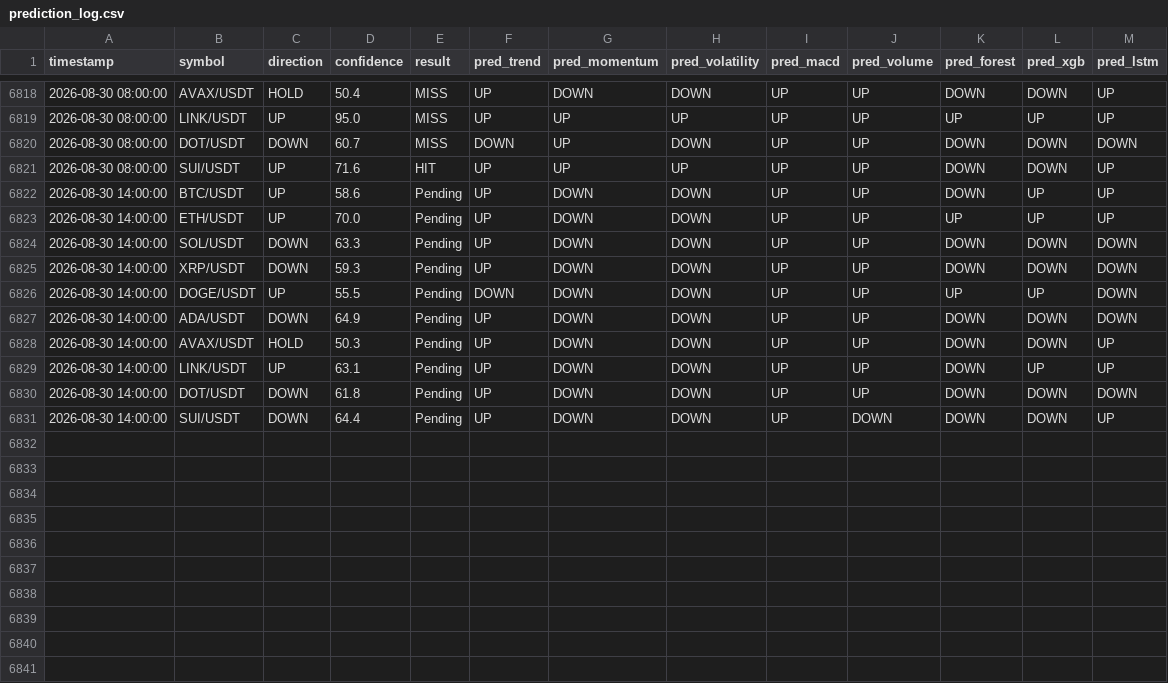
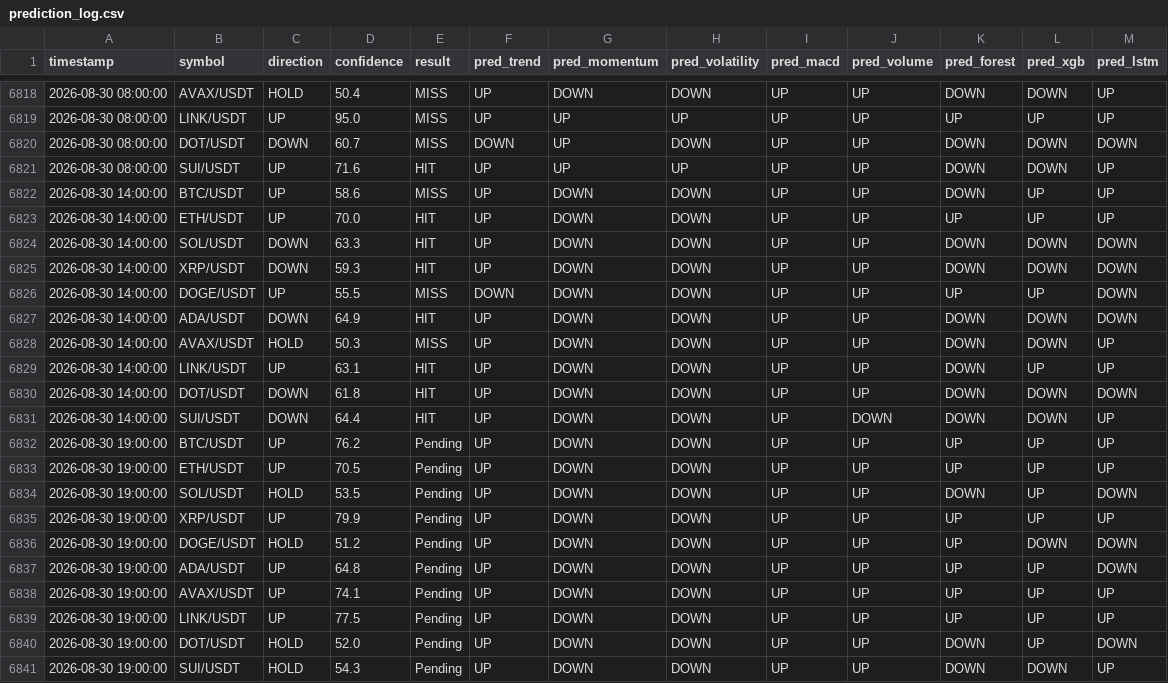
Before and after one commit to Jason12jpg/crypto, a CSV file: data/prediction_log.csv, drawn as a sheet; only a part is shown, gaps mark what is left out.

```diff
--- a/data/prediction_log.csv
+++ b/data/prediction_log.csv
@@ -6821,11 +6821,21 @@ timestamp,symbol,direction,confidence,result,pred_trend,pred_momentum,pred_volat
 2026-08-30 08:00:00,SUI/USDT,UP,71.6,HIT,UP,UP,UP,UP,UP,DOWN,DOWN,UP
-2026-08-30 14:00:00,BTC/USDT,UP,58.6,Pending,UP,DOWN,DOWN,UP,UP,DOWN,UP,UP
-2026-08-30 14:00:00,ETH/USDT,UP,70.0,Pending,UP,DOWN,DOWN,UP,UP,UP,UP,UP
-2026-08-30 14:00:00,SOL/USDT,DOWN,63.3,Pending,UP,DOWN,DOWN,UP,UP,DOWN,DOWN,DOWN
-2026-08-30 14:00:00,XRP/USDT,DOWN,59.3,Pending,UP,DOWN,DOWN,UP,UP,DOWN,DOWN,DOWN
-2026-08-30 14:00:00,DOGE/USDT,UP,55.5,Pending,DOWN,DOWN,DOWN,UP,UP,UP,UP,DOWN
-2026-08-30 14:00:00,ADA/USDT,DOWN,64.9,Pending,UP,DOWN,DOWN,UP,UP,DOWN,DOWN,DOWN
-2026-08-30 14:00:00,AVAX/USDT,HOLD,50.3,Pending,UP,DOWN,DOWN,UP,UP,DOWN,DOWN,UP
-2026-08-30 14:00:00,LINK/USDT,UP,63.1,Pending,UP,DOWN,DOWN,UP,UP,DOWN,UP,UP
-2026-08-30 14:00:00,DOT/USDT,DOWN,61.8,Pending,UP,DOWN,DOWN,UP,UP,DOWN,DOWN,DOWN
-2026-08-30 14:00:00,SUI/USDT,DOWN,64.4,Pending,UP,DOWN,DOWN,UP,DOWN,DOWN,DOWN,UP
+2026-08-30 14:00:00,BTC/USDT,UP,58.6,MISS,UP,DOWN,DOWN,UP,UP,DOWN,UP,UP
+2026-08-30 14:00:00,ETH/USDT,UP,70.0,HIT,UP,DOWN,DOWN,UP,UP,UP,UP,UP
+2026-08-30 14:00:00,SOL/USDT,DOWN,63.3,HIT,UP,DOWN,DOWN,UP,UP,DOWN,DOWN,DOWN
+2026-08-30 14:00:00,XRP/USDT,DOWN,59.3,HIT,UP,DOWN,DOWN,UP,UP,DOWN,DOWN,DOWN
+2026-08-30 14:00:00,DOGE/USDT,UP,55.5,MISS,DOWN,DOWN,DOWN,UP,UP,UP,UP,DOWN
+2026-08-30 14:00:00,ADA/USDT,DOWN,64.9,HIT,UP,DOWN,DOWN,UP,UP,DOWN,DOWN,DOWN
+2026-08-30 14:00:00,AVAX/USDT,HOLD,50.3,MISS,UP,DOWN,DOWN,UP,UP,DOWN,DOWN,UP
+2026-08-30 14:00:00,LINK/USDT,UP,63.1,HIT,UP,DOWN,DOWN,UP,UP,DOWN,UP,UP
+2026-08-30 14:00:00,DOT/USDT,DOWN,61.8,HIT,UP,DOWN,DOWN,UP,UP,DOWN,DOWN,DOWN
+2026-08-30 14:00:00,SUI/USDT,DOWN,64.4,HIT,UP,DOWN,DOWN,UP,DOWN,DOWN,DOWN,UP
+2026-08-30 19:00:00,BTC/USDT,UP,76.2,Pending,UP,DOWN,DOWN,UP,UP,UP,UP,UP
+2026-08-30 19:00:00,ETH/USDT,UP,70.5,Pending,UP,DOWN,DOWN,UP,UP,UP,UP,UP
+2026-08-30 19:00:00,SOL/USDT,HOLD,53.5,Pending,UP,DOWN,DOWN,UP,UP,DOWN,UP,DOWN
+2026-08-30 19:00:00,XRP/USDT,UP,79.9,Pending,UP,DOWN,DOWN,UP,UP,UP,UP,UP
+2026-08-30 19:00:00,DOGE/USDT,HOLD,51.2,Pending,UP,DOWN,DOWN,UP,UP,UP,DOWN,DOWN
+2026-08-30 19:00:00,ADA/USDT,UP,64.8,Pending,UP,DOWN,DOWN,UP,UP,UP,UP,DOWN
+2026-08-30 19:00:00,AVAX/USDT,UP,74.1,Pending,UP,DOWN,DOWN,UP,UP,UP,UP,UP
+2026-08-30 19:00:00,LINK/USDT,UP,77.5,Pending,UP,DOWN,DOWN,UP,UP,UP,UP,UP
+2026-08-30 19:00:00,DOT/USDT,HOLD,52.0,Pending,UP,DOWN,DOWN,UP,UP,DOWN,UP,DOWN
+2026-08-30 19:00:00,SUI/USDT,HOLD,54.3,Pending,UP,DOWN,DOWN,UP,UP,DOWN,DOWN,UP
```
Also changed, not shown: data/model_weights.csv, 1 other file.
